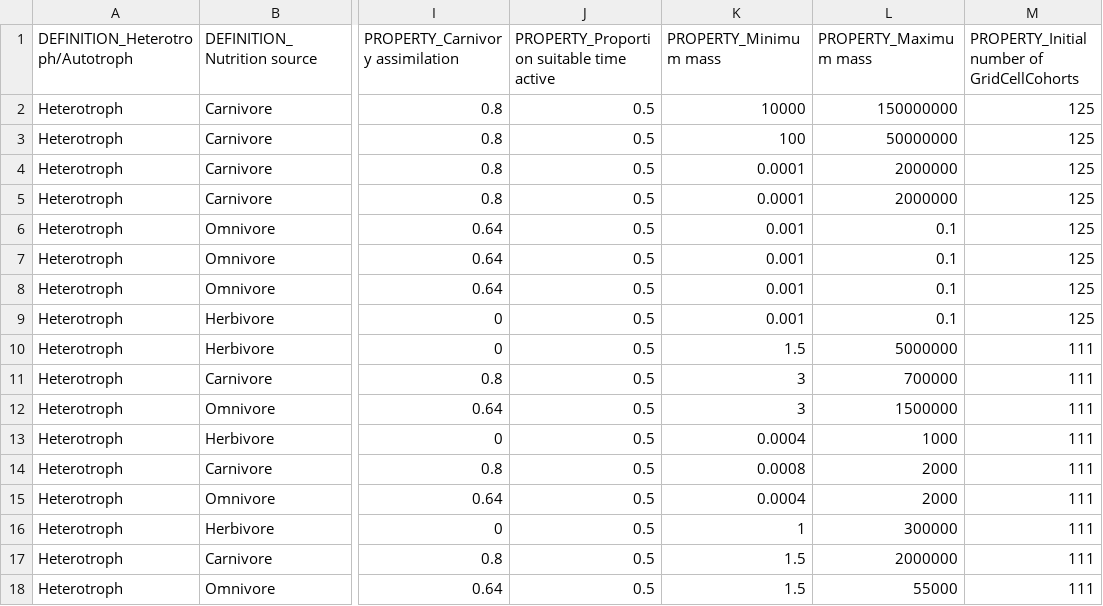
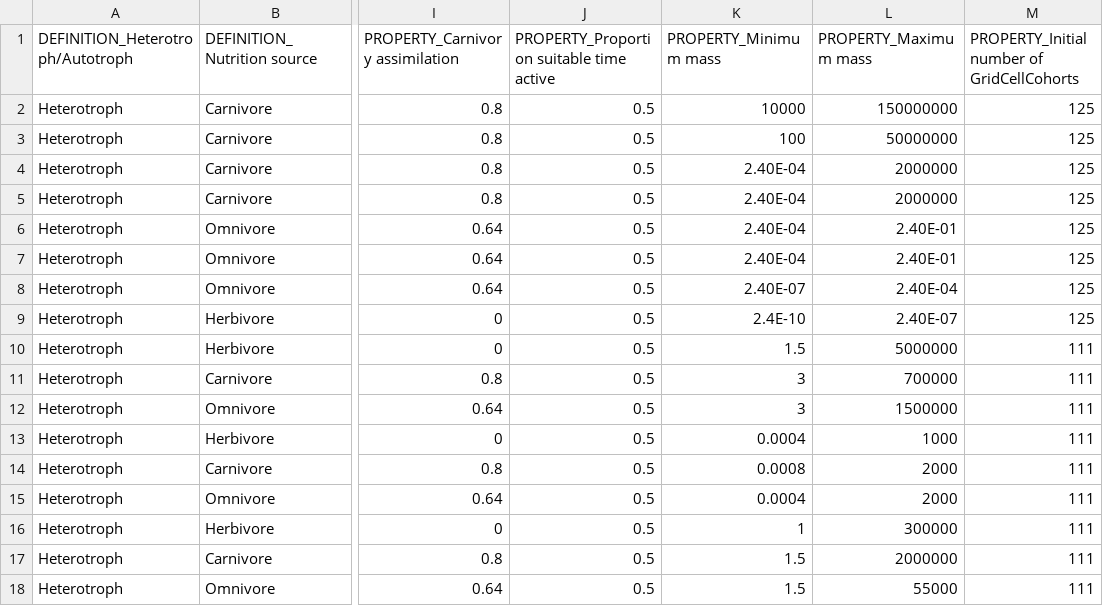
Before and after one commit to mattgoldklang/C-sharp-version-of-Madingley, a CSV file: Madingley/input/Model setup/Ecological Definition Files/CohortFunctionalGroupDefinitions.csv, drawn as a sheet; only a part is shown, gaps mark what is left out; the diff names each change by its address in the sheet, - before the commit and + after, or states it on an @@ line.

Commit message:
Definition of cohorts min and max sizes added

```diff
--- a/Madingley/input/Model setup/Ecological Definition Files/CohortFunctionalGroupDefinitions.csv
+++ b/Madingley/input/Model setup/Ecological Definition Files/CohortFunctionalGroupDefinitions.csv
-K4:K5 (PROPERTY_Minimum mass): 0.0001
+K4:K5 (PROPERTY_Minimum mass): 2.40E-04
-K6:K7 (PROPERTY_Minimum mass): 0.001
+K6:K7 (PROPERTY_Minimum mass): 2.40E-04
-L6:L7 (PROPERTY_Maximum mass): 0.1
+L6:L7 (PROPERTY_Maximum mass): 2.40E-01
-K8 (PROPERTY_Minimum mass): 0.001
+K8 (PROPERTY_Minimum mass): 2.40E-07
-L8 (PROPERTY_Maximum mass): 0.1
+L8 (PROPERTY_Maximum mass): 2.40E-04
-K9 (PROPERTY_Minimum mass): 0.001
+K9 (PROPERTY_Minimum mass): 2.4E-10
-L9 (PROPERTY_Maximum mass): 0.1
+L9 (PROPERTY_Maximum mass): 2.40E-07
```
Also changed, not shown: Madingley/input/Model setup/SimulationControlParameters.csv.
